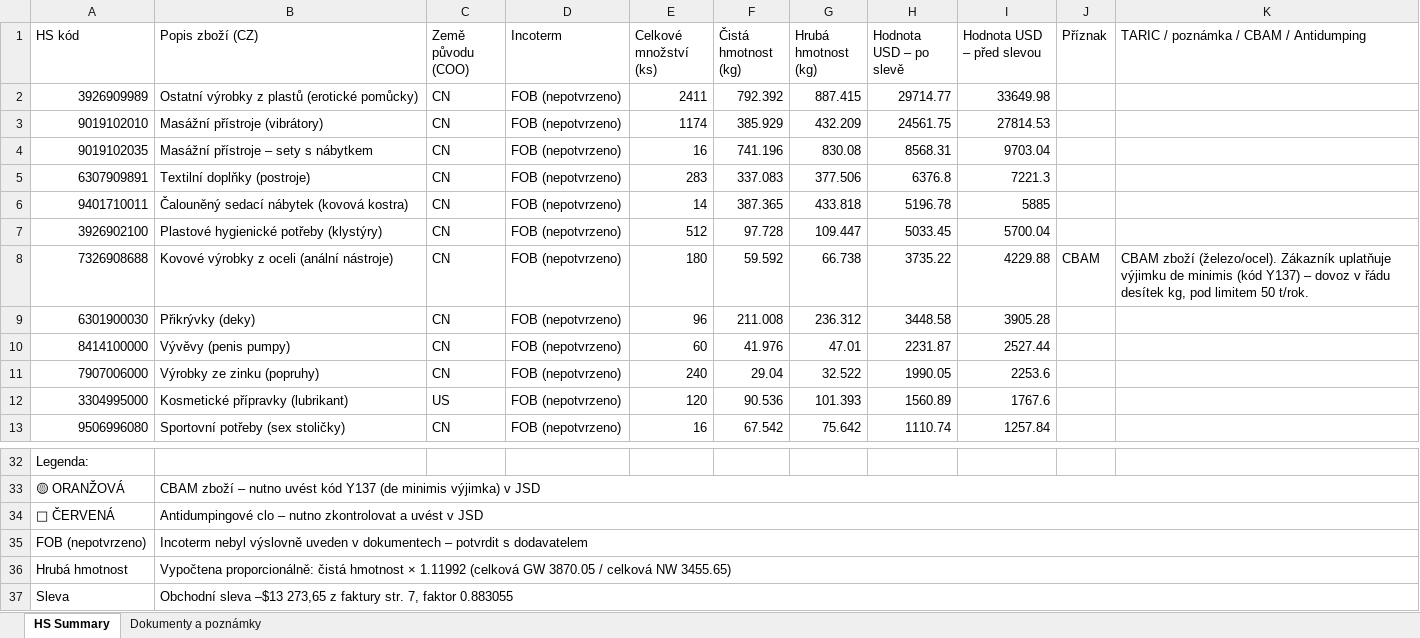
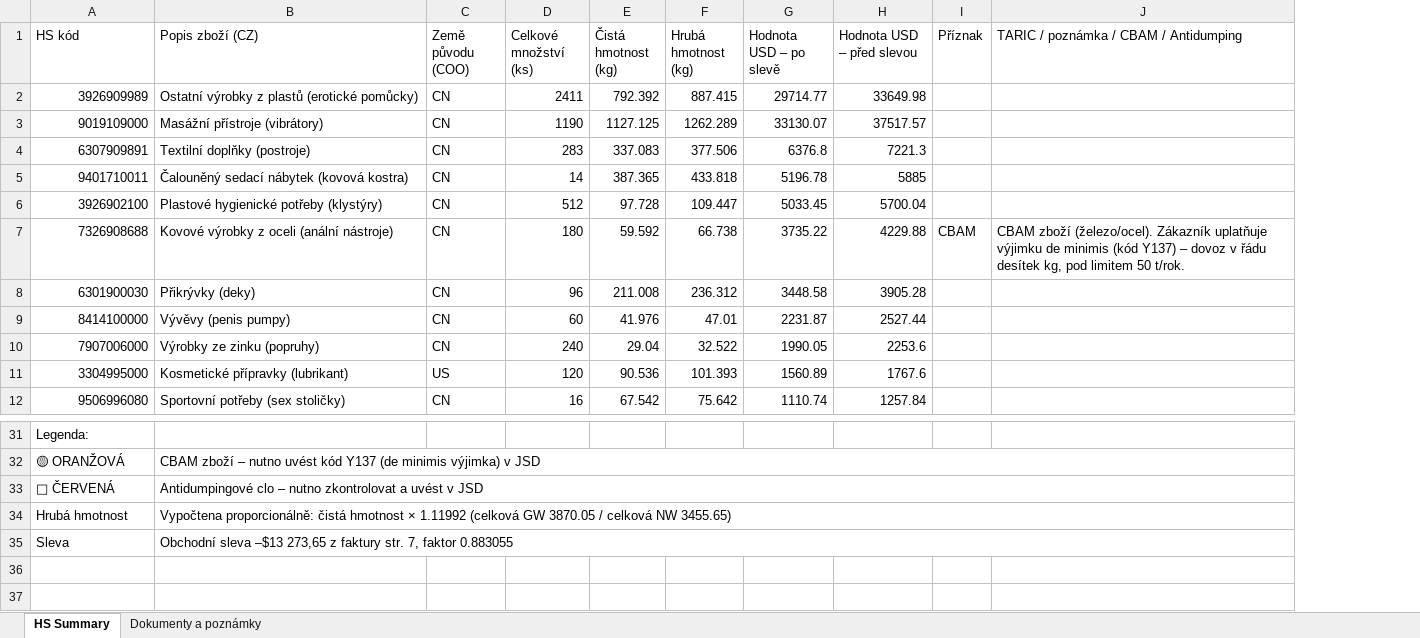
Before and after one commit to Kseni-ia/customs, an Excel workbook: output/HS_Code_Summary_Czech_Healthcare_196652.xlsx, sheet HS Summary, drawn as a sheet; only a part is shown, gaps mark what is left out; values as stored, in another font and other column widths than the file's, no cell formats; removed rows and columns are numbered as before the commit, all else as after; the diff names each change by its address in the sheet, - before the commit and + after, or states it on an @@ line.

```diff
--- a/output/HS_Code_Summary_Czech_Healthcare_196652.xlsx (sheet HS Summary)
+++ b/output/HS_Code_Summary_Czech_Healthcare_196652.xlsx (sheet HS Summary)
-column D (Incoterm), row 2: FOB (nepotvrzeno); rows 5-13: all FOB (nepotvrzeno)
-row 3: 9019102010 | Masážní přístroje (vibrátory) | CN | FOB (nepotvrzeno) | 1174 | 385.929 | 432.209 | 24561.75 | 27814.53
-row 4: 9019102035 | Masážní přístroje – sety s nábytkem | CN | FOB (nepotvrzeno) | 16 | 741.196 | 830.08 | 8568.31 | 9703.04
+row 3: 9019109000 | Masážní přístroje (vibrátory) | CN | 1190 | 1127.125 | 1262.289 | 33130.07 | 37517.57
-row 35: FOB (nepotvrzeno) | Incoterm nebyl výslovně uveden v dokumentech – potvrdit s dodavatelem
```
Also changed, not shown: cell formats.
